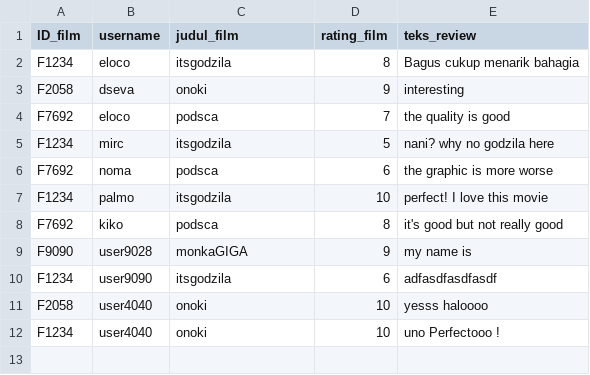
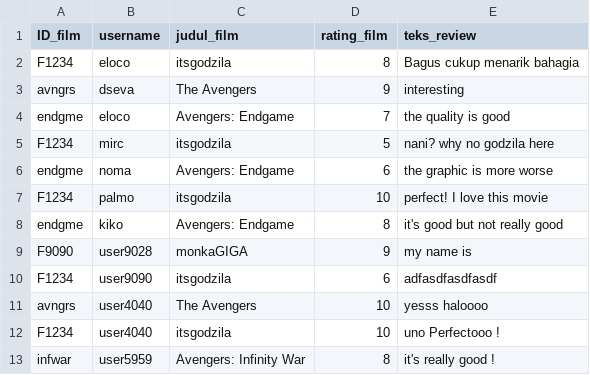
Before and after one commit to cyn-rus/if2250_2021_k03_08_netflixx, a CSV file: src/database/review.csv, drawn as a sheet.

Commit message:
fix image load path and reworked review.csv with the new film.csv

```diff
--- a/src/database/review.csv
+++ b/src/database/review.csv
@@ -2,11 +2,12 @@ ID_film,username,judul_film,rating_film,teks_review
 F1234,eloco,itsgodzila,8,Bagus cukup menarik bahagia
-F2058,dseva,onoki,9,interesting
-F7692,eloco,podsca,7,the quality is good
+avngrs,dseva,The Avengers,9,interesting
+endgme,eloco,Avengers: Endgame,7,the quality is good
 F1234,mirc,itsgodzila,5,nani? why no godzila here
-F7692,noma,podsca,6,the graphic is more worse
+endgme,noma,Avengers: Endgame,6,the graphic is more worse
 F1234,palmo,itsgodzila,10,perfect! I love this movie
-F7692,kiko,podsca,8,it's good but not really good
+endgme,kiko,Avengers: Endgame,8,it's good but not really good
 F9090,user9028,monkaGIGA,9,my name is
 F1234,user9090,itsgodzila,6,adfasdfasdfasdf
-F2058,user4040,onoki,10,yesss haloooo
-F1234,user4040,onoki,10,uno Perfectooo !
+avngrs,user4040,The Avengers,10,yesss haloooo
+F1234,user4040,itsgodzila,10,uno Perfectooo !
+infwar,user5959,Avengers: Infinity War,8,it's really good !
```
Also changed, not shown: src/database/film.csv, 1 other file.
